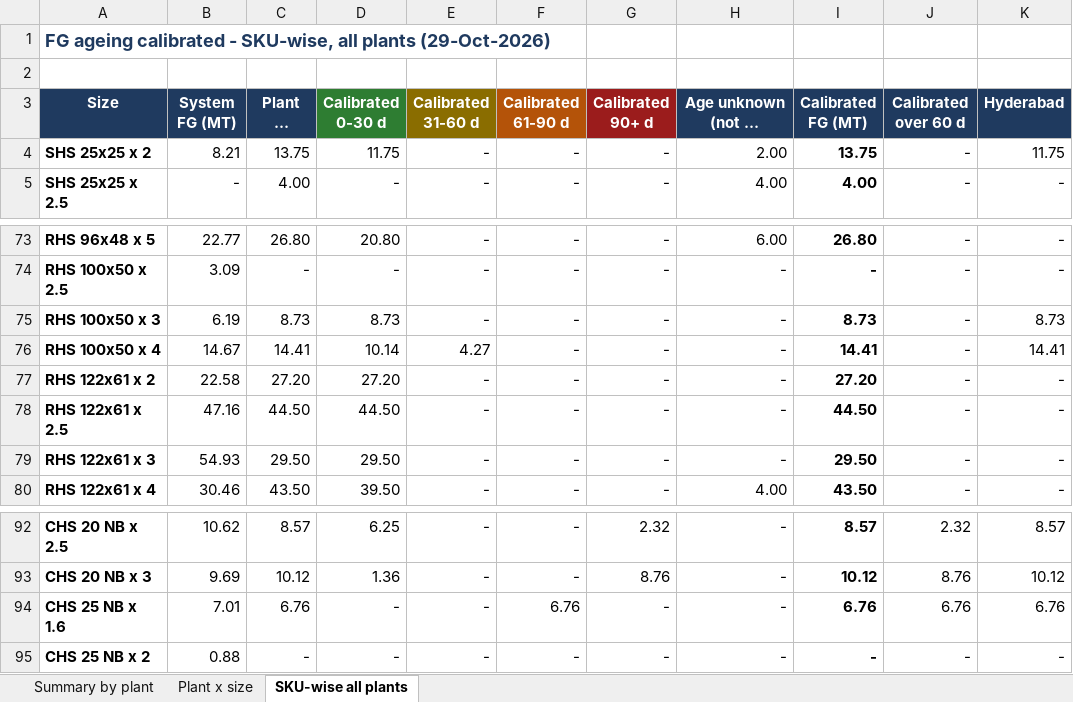
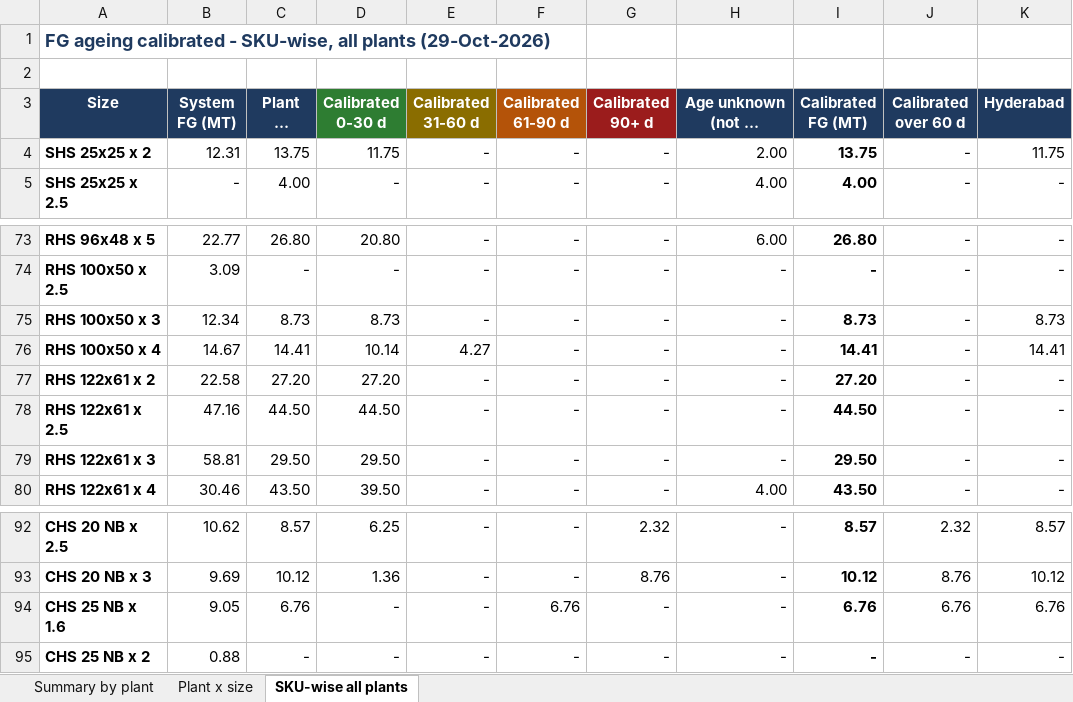
Before and after one commit to PB-TMT-ai/jsw-pipes-inventory, an Excel workbook: reports/FG-Ageing-Calibrated-2026-10-29.xlsx, sheet SKU-wise all plants, drawn as a sheet; only a part is shown, gaps mark what is left out; long unchanged cells end in …; values as stored, in another font and other column widths than the file's, no borders; charts and pictures not drawn; the diff covers the shown part only; the diff names each change by its address in the sheet, - before the commit and + after, or states it on an @@ line.

```diff
--- a/reports/FG-Ageing-Calibrated-2026-10-29.xlsx (sheet SKU-wise all plants)
+++ b/reports/FG-Ageing-Calibrated-2026-10-29.xlsx (sheet SKU-wise all plants)
-B4 (System FG (MT)): 8.21
+B4 (System FG (MT)): 12.31
-B75 (System FG (MT)): 6.19
+B75 (System FG (MT)): 12.34
-B79 (System FG (MT)): 54.93
+B79 (System FG (MT)): 58.81
-B94 (System FG (MT)): 7.01
+B94 (System FG (MT)): 9.05
```
Also changed, not shown: 16 edited cells elsewhere in this sheet, sheet Plant x size, sheet Summary by plant, 1 other file.
